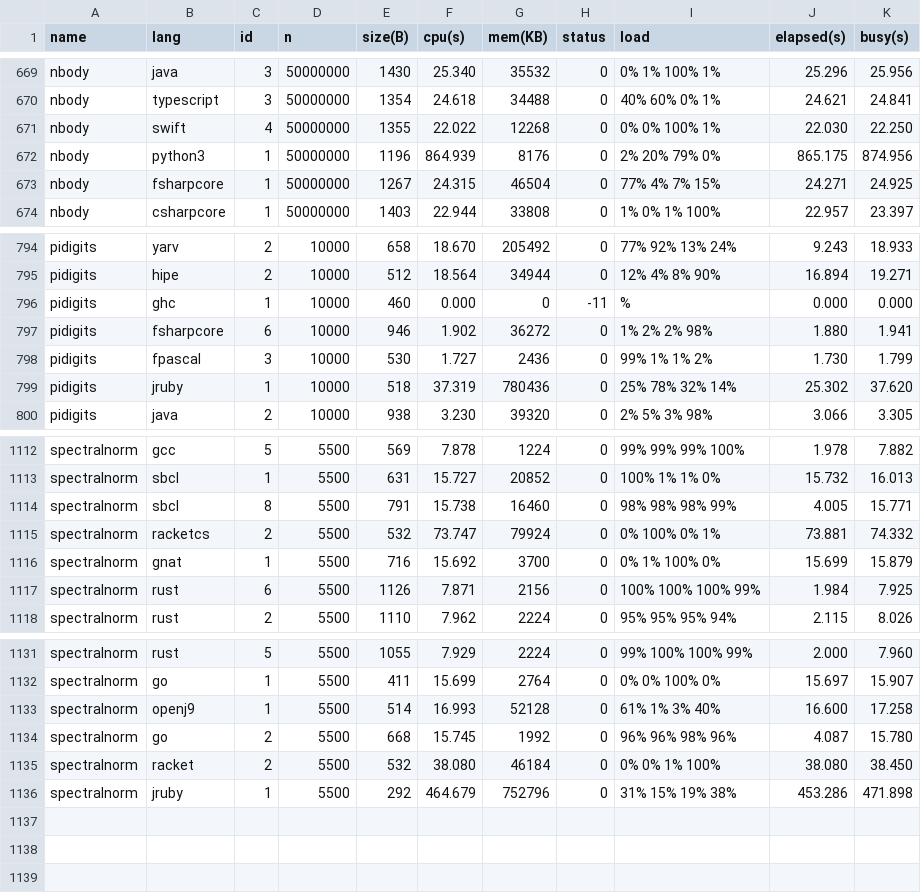
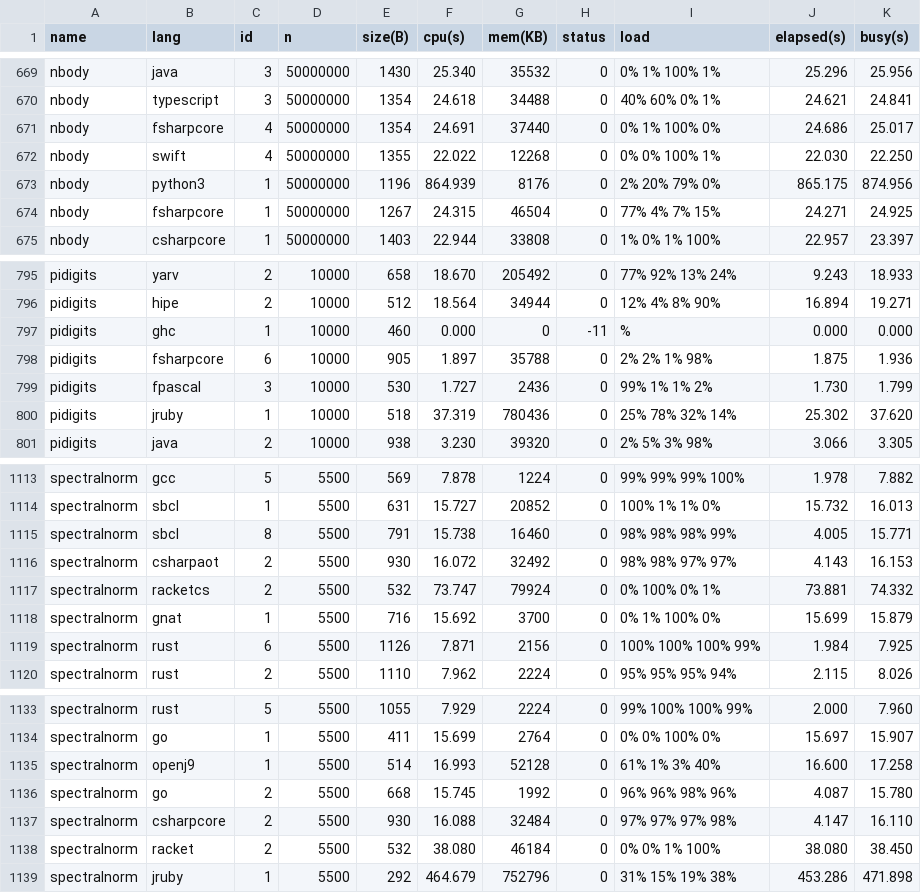
Before and after one commit to kirisky/benchmarks-game, a CSV file: public/data/data.csv, drawn as a sheet; only a part is shown, gaps mark what is left out.

```diff
--- a/public/data/data.csv
+++ b/public/data/data.csv
@@ -670,2 +670,3 @@ nbody,java,3,50000000,1430,25.340,35532,0,0% 1% 100% 1%,25.296,25.956
 nbody,typescript,3,50000000,1354,24.618,34488,0,40% 60% 0% 1%,24.621,24.841
+nbody,fsharpcore,4,50000000,1354,24.691,37440,0,0% 1% 100% 0%,24.686,25.017
 nbody,swift,4,50000000,1355,22.022,12268,0,0% 0% 100% 1%,22.030,22.250
@@ -796,3 +797,3 @@ pidigits,hipe,2,10000,512,18.564,34944,0,12% 4% 8% 90%,16.894,19.271
 pidigits,ghc,1,10000,460,0.000,0,-11,%,0.000,0.000
-pidigits,fsharpcore,6,10000,946,1.902,36272,0,1% 2% 2% 98%,1.880,1.941
+pidigits,fsharpcore,6,10000,905,1.897,35788,0,2% 2% 1% 98%,1.875,1.936
 pidigits,fpascal,3,10000,530,1.727,2436,0,99% 1% 1% 2%,1.730,1.799
@@ -1114,2 +1115,3 @@ spectralnorm,sbcl,1,5500,631,15.727,20852,0,100% 1% 1% 0%,15.732,16.013
 spectralnorm,sbcl,8,5500,791,15.738,16460,0,98% 98% 98% 99%,4.005,15.771
+spectralnorm,csharpaot,2,5500,930,16.072,32492,0,98% 98% 97% 97%,4.143,16.153
 spectralnorm,racketcs,2,5500,532,73.747,79924,0,0% 100% 0% 1%,73.881,74.332
@@ -1134,2 +1136,3 @@ spectralnorm,openj9,1,5500,514,16.993,52128,0,61% 1% 3% 40%,16.600,17.258
 spectralnorm,go,2,5500,668,15.745,1992,0,96% 96% 98% 96%,4.087,15.780
+spectralnorm,csharpcore,2,5500,930,16.088,32484,0,97% 97% 97% 98%,4.147,16.110
 spectralnorm,racket,2,5500,532,38.080,46184,0,0% 0% 1% 100%,38.080,38.450
```
Also changed, not shown: public/data/alldata.csv, public/data/ndata.csv, 26 other files.
